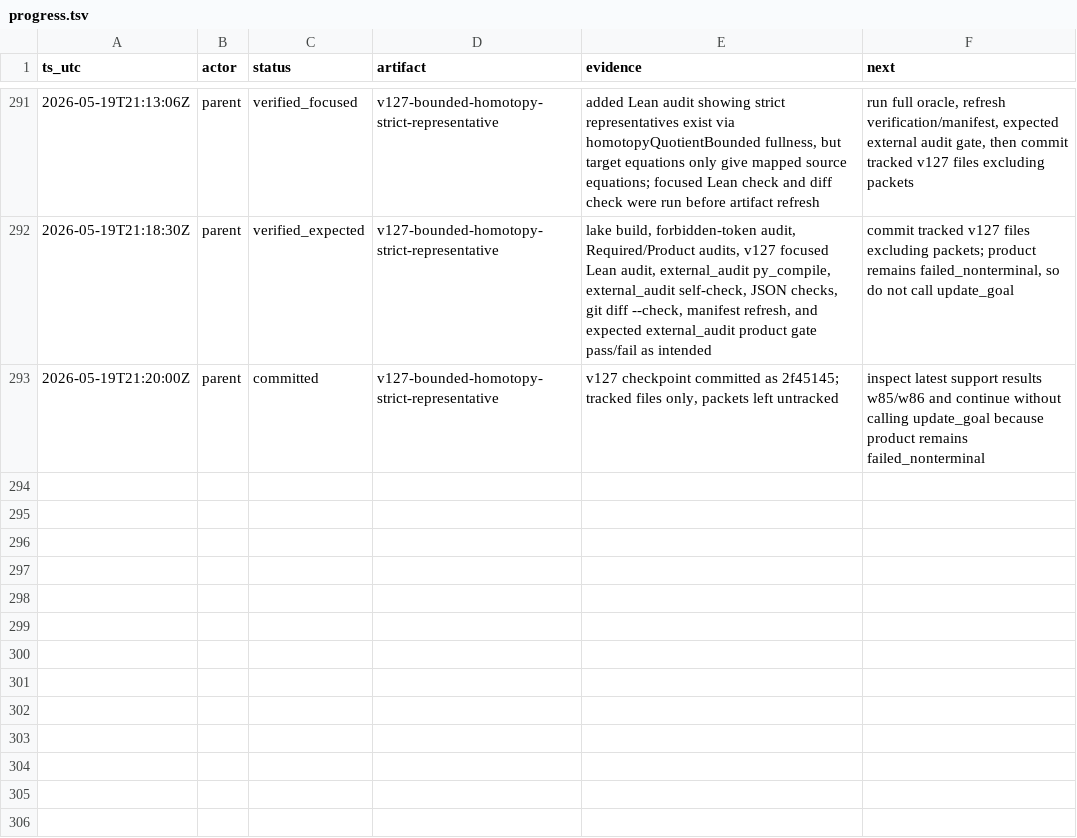
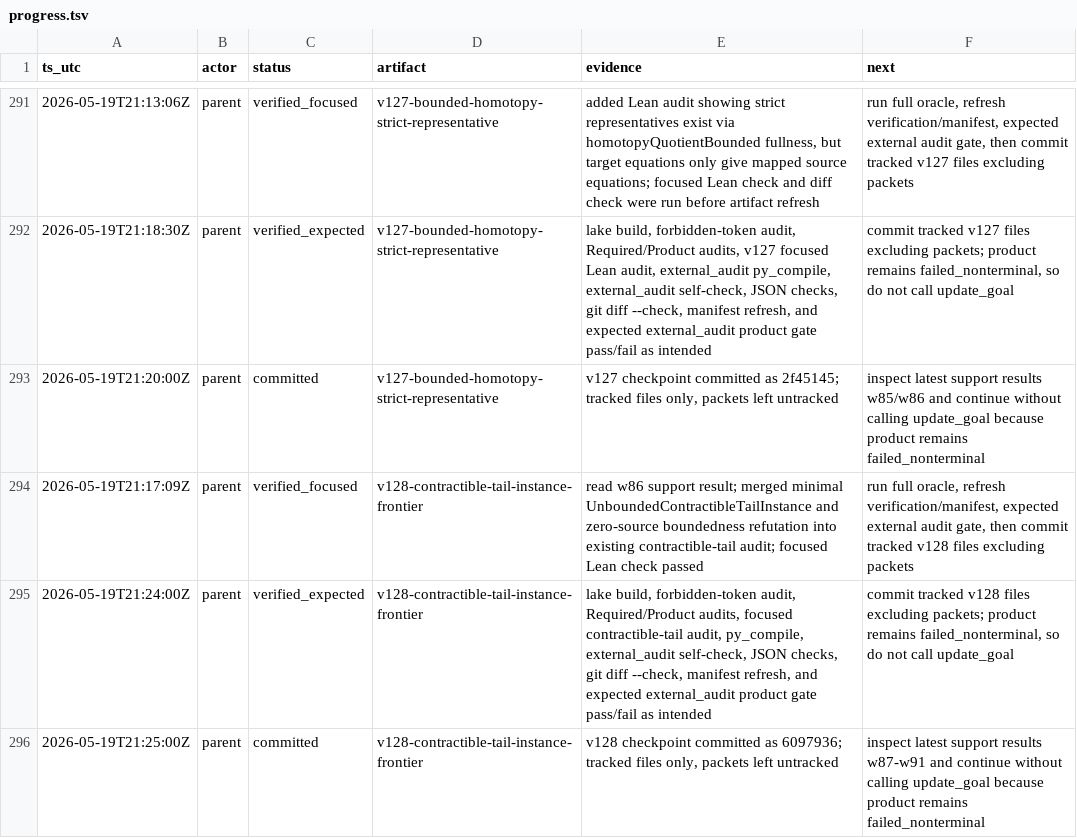
Before and after one commit to Rokurolize/lean-lca-exact-challenge-20260518, a TSV file: progress.tsv, drawn as a sheet; only a part is shown, gaps mark what is left out.

Commit message:
Record minimal contractible tail instance frontier

```diff
--- a/progress.tsv
+++ b/progress.tsv
@@ -293 +293,4 @@ ts_utc	actor	status	artifact	evidence	next
 2026-05-19T21:20:00Z	parent	committed	v127-bounded-homotopy-strict-representative	v127 checkpoint committed as 2f45145; tracked files only, packets left untracked	inspect latest support results w85/w86 and continue without calling update_goal because product remains failed_nonterminal
+2026-05-19T21:17:09Z	parent	verified_focused	v128-contractible-tail-instance-frontier	read w86 support result; merged minimal UnboundedContractibleTailInstance and zero-source boundedness refutation into existing contractible-tail audit; focused Lean check passed	run full oracle, refresh verification/manifest, expected external audit gate, then commit tracked v128 files excluding packets
+2026-05-19T21:24:00Z	parent	verified_expected	v128-contractible-tail-instance-frontier	lake build, forbidden-token audit, Required/Product audits, focused contractible-tail audit, py_compile, external_audit self-check, JSON checks, git diff --check, manifest refresh, and expected external_audit product gate pass/fail as intended	commit tracked v128 files excluding packets; product remains failed_nonterminal, so do not call update_goal
+2026-05-19T21:25:00Z	parent	committed	v128-contractible-tail-instance-frontier	v128 checkpoint committed as 6097936; tracked files only, packets left untracked	inspect latest support results w87-w91 and continue without calling update_goal because product remains failed_nonterminal
```
Also changed, not shown: 10 other files.
